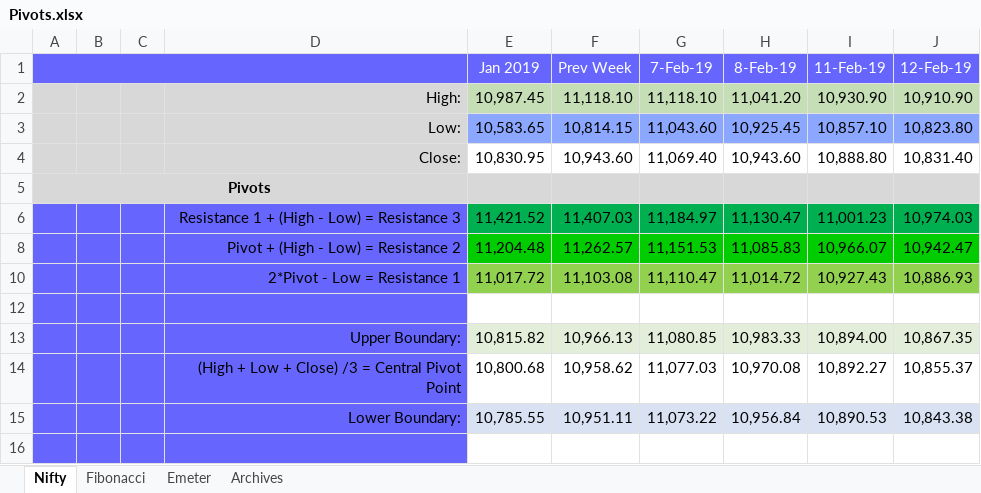
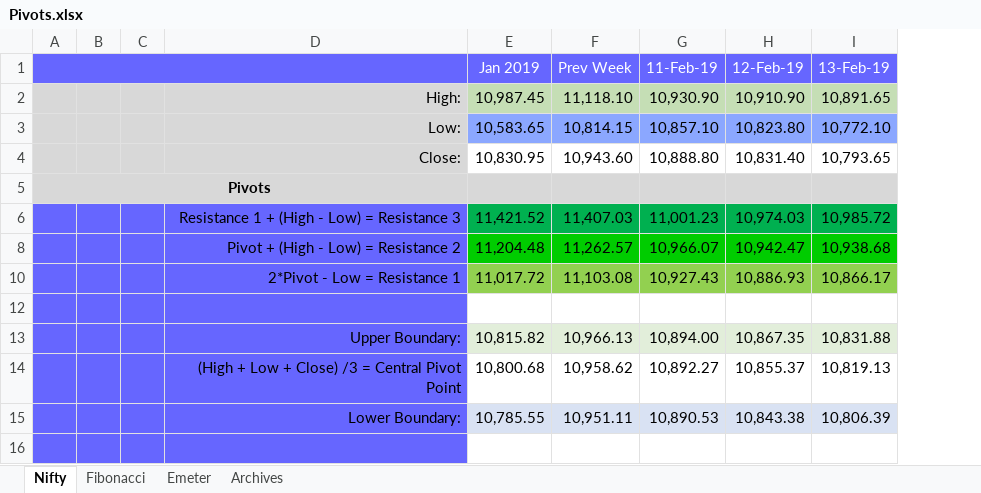
Before and after one commit to anbumaran/stocks, an Excel workbook: Pivots.xlsx, sheet Nifty, drawn as a sheet; only a part is shown; values as stored, in another font and other column widths than the file's, no borders; removed rows and columns are numbered as before the commit, all else as after; the diff names each change by its address in the sheet, - before the commit and + after, or states it on an @@ line.

Commit message:
Add files via upload

```diff
--- a/Pivots.xlsx (sheet Nifty)
+++ b/Pivots.xlsx (sheet Nifty)
-column G (7-Feb-19), rows 2-15: 11,118.10 | 11,043.60 | 11,069.40 |  | 11,184.97 | 11,151.53 | 11,110.47 |  | 11,080.85 | 11,077.03 | 11,073.22
-column H (8-Feb-19), rows 2-15: 11,041.20 | 10,925.45 | 10,943.60 |  | 11,130.47 | 11,085.83 | 11,014.72 |  | 10,983.33 | 10,970.08 | 10,956.84
+column I (13-Feb-19), rows 2-15: 10,891.65 | 10,772.10 | 10,793.65 |  | 10,985.72 | 10,938.68 | 10,866.17 |  | 10,831.88 | 10,819.13 | 10,806.39
```
Also changed, not shown: sheet Emeter, formulas that keep their value, hidden cells.
